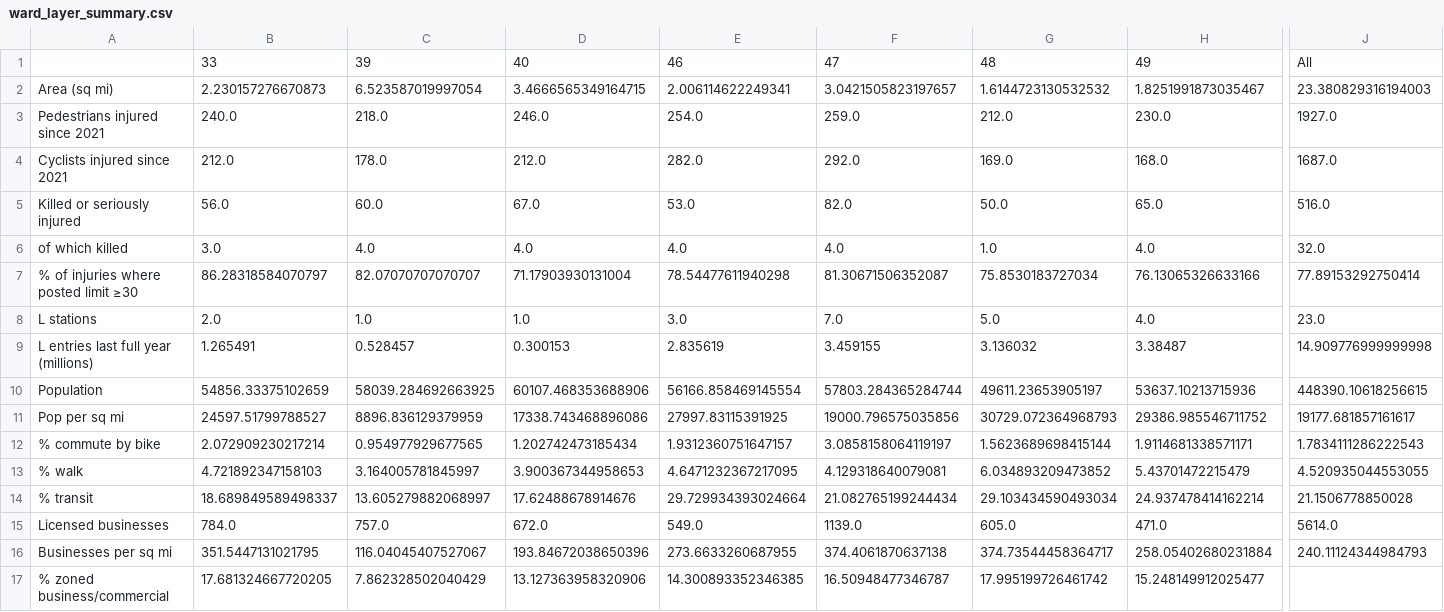
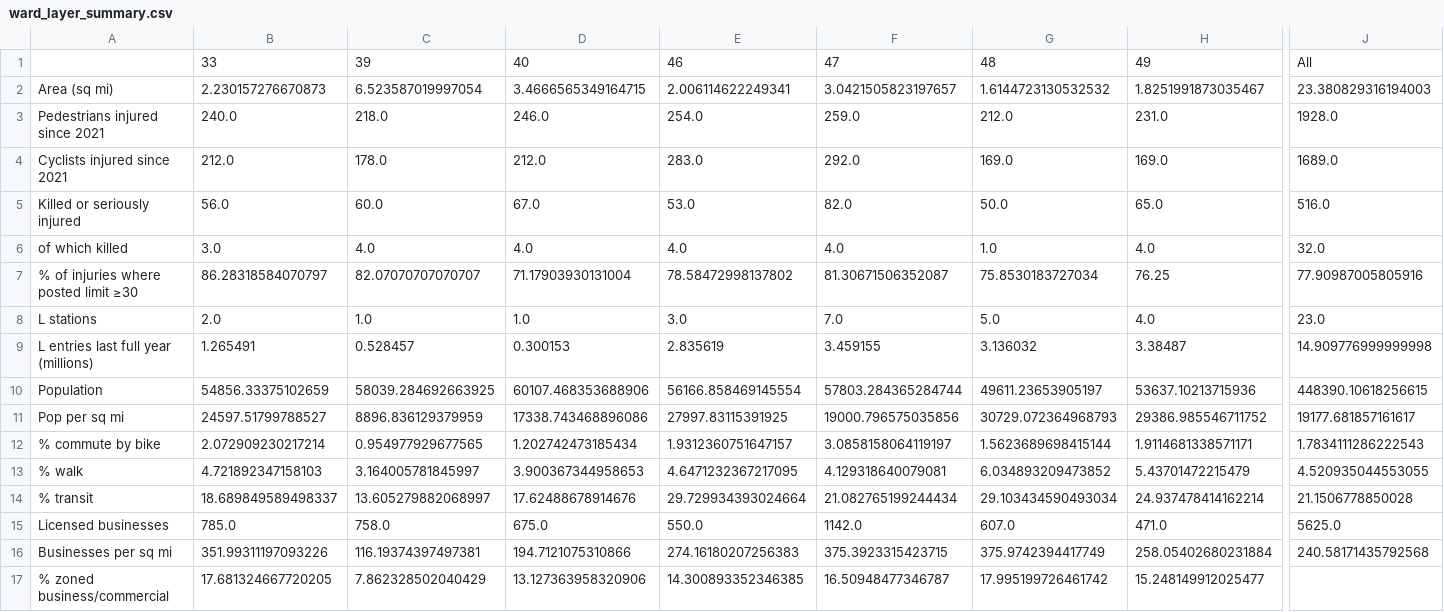
Before and after one commit to jyelen/North-Side-Bike-Infrastructure-Priorities, a CSV file: data/build/ward_layer_summary.csv, drawn as a sheet; only a part is shown, gaps mark what is left out; the diff names each change by its address in the sheet, - before the commit and + after, or states it on an @@ line.

```diff
--- a/data/build/ward_layer_summary.csv
+++ b/data/build/ward_layer_summary.csv
-H3: 230.0
+H3: 231.0
-J3: 1927.0
+J3: 1928.0
-E4: 282.0
+E4: 283.0
-H4: 168.0
+H4: 169.0
-J4: 1687.0
+J4: 1689.0
-E7: 78.54477611940298
+E7: 78.58472998137802
-H7: 76.13065326633166
+H7: 76.25
-J7: 77.89153292750414
+J7: 77.90987005805916
-B15: 784.0
+B15: 785.0
-C15: 757.0
+C15: 758.0
-D15: 672.0
+D15: 675.0
-E15: 549.0
+E15: 550.0
-F15: 1139.0
+F15: 1142.0
-G15: 605.0
+G15: 607.0
-J15: 5614.0
+J15: 5625.0
-B16: 351.5447131021795
+B16: 351.99311197093226
-C16: 116.04045407527067
+C16: 116.19374397497381
-D16: 193.84672038650396
+D16: 194.7121075310866
-E16: 273.6633260687955
+E16: 274.16180207256383
-F16: 374.4061870637138
+F16: 375.3923315423715
-G16: 374.73544458364717
+G16: 375.9742394417749
-J16: 240.11124344984793
+J16: 240.58171435792568
```
Also changed, not shown: 6 other files.
